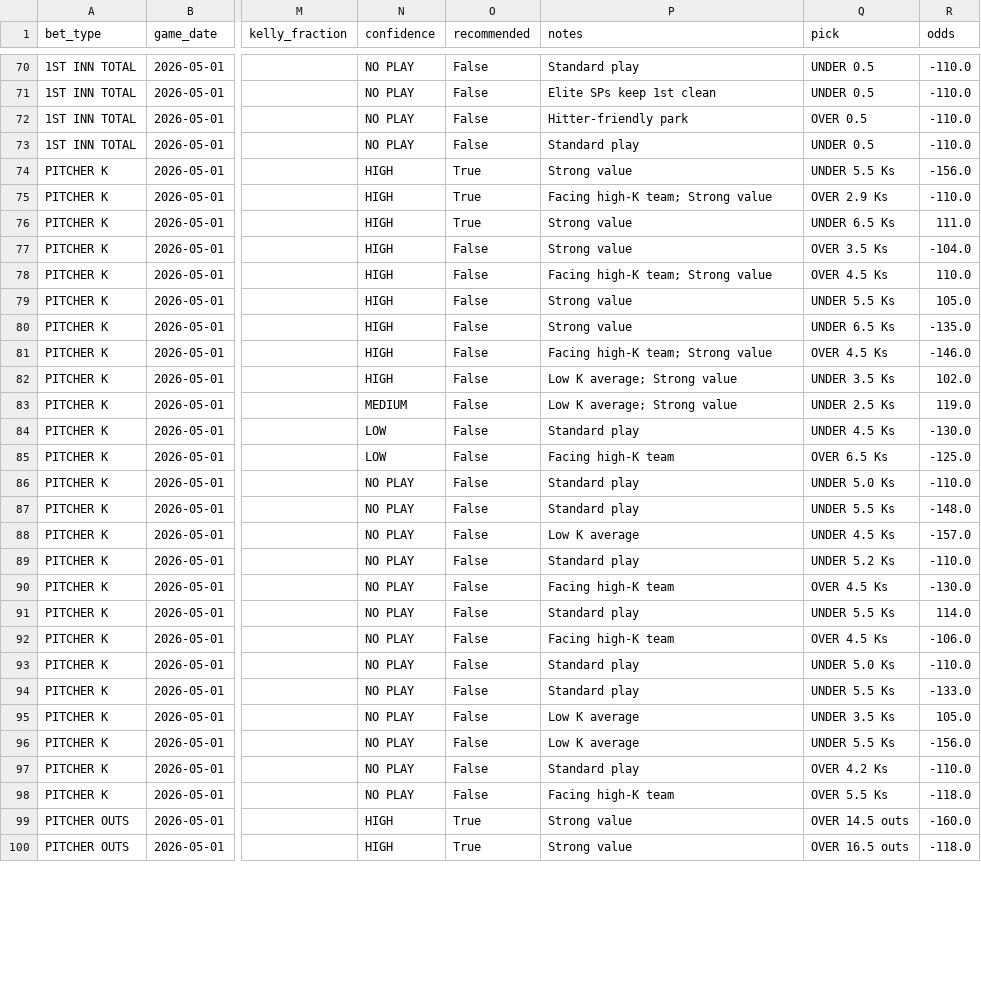
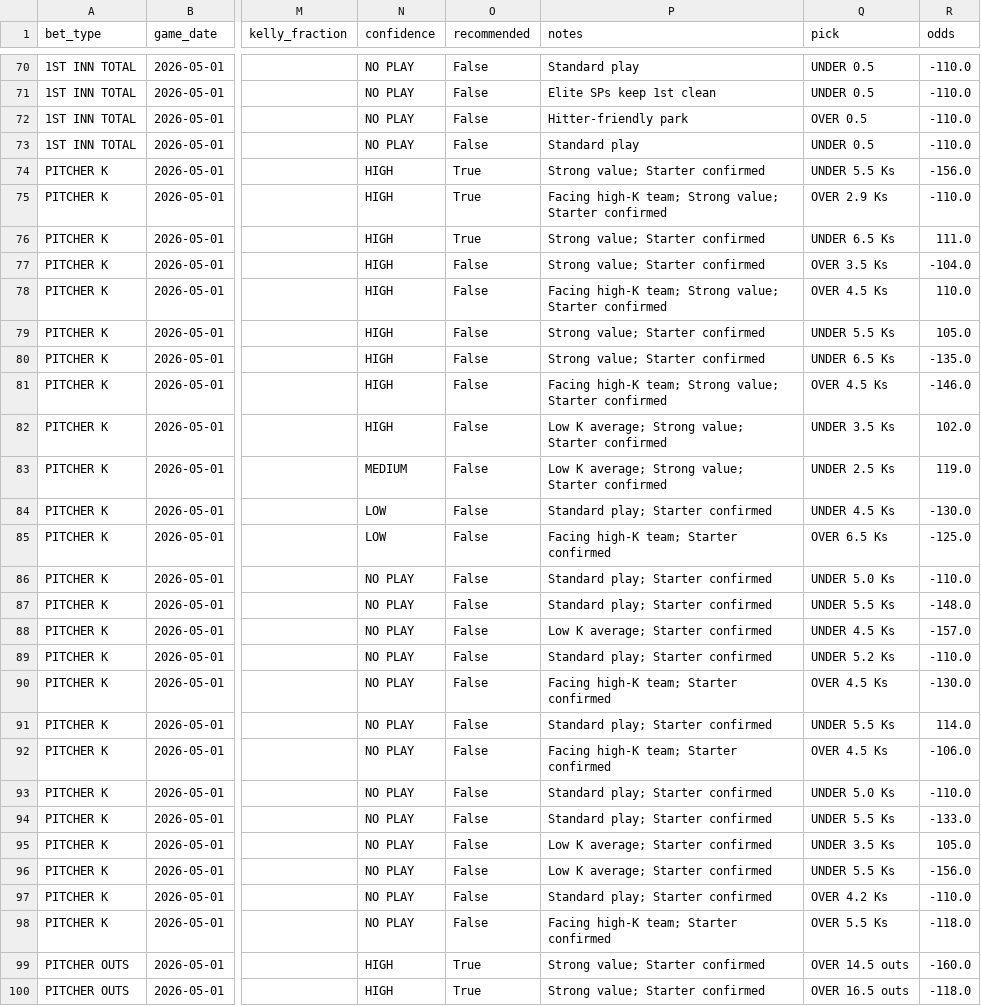
Before and after one commit to anirudhatalmale6-alt/mlb-underdog-predictor, a CSV file: data/output/picks_2026-05-01.csv, drawn as a sheet; only a part is shown, gaps mark what is left out; the diff covers the shown part only; the diff names each change by its address in the sheet, - before the commit and + after, or states it on an @@ line.

```diff
--- a/data/output/picks_2026-05-01.csv
+++ b/data/output/picks_2026-05-01.csv
-P74 (notes): Strong value
+P74 (notes): Strong value; Starter confirmed
-P75 (notes): Facing high-K team; Strong value
+P75 (notes): Facing high-K team; Strong value; Starter confirmed
-P76:P77 (notes): Strong value
+P76:P77 (notes): Strong value; Starter confirmed
-P78 (notes): Facing high-K team; Strong value
+P78 (notes): Facing high-K team; Strong value; Starter confirmed
-P79:P80 (notes): Strong value
+P79:P80 (notes): Strong value; Starter confirmed
-P81 (notes): Facing high-K team; Strong value
+P81 (notes): Facing high-K team; Strong value; Starter confirmed
-P82:P83 (notes): Low K average; Strong value
+P82:P83 (notes): Low K average; Strong value; Starter confirmed
-P84 (notes): Standard play
+P84 (notes): Standard play; Starter confirmed
-P85 (notes): Facing high-K team
+P85 (notes): Facing high-K team; Starter confirmed
-P86:P87 (notes): Standard play
+P86:P87 (notes): Standard play; Starter confirmed
-P88 (notes): Low K average
+P88 (notes): Low K average; Starter confirmed
-P89 (notes): Standard play
+P89 (notes): Standard play; Starter confirmed
-P90 (notes): Facing high-K team
+P90 (notes): Facing high-K team; Starter confirmed
-P91 (notes): Standard play
+P91 (notes): Standard play; Starter confirmed
-P92 (notes): Facing high-K team
+P92 (notes): Facing high-K team; Starter confirmed
-P93:P94 (notes): Standard play
+P93:P94 (notes): Standard play; Starter confirmed
-P95:P96 (notes): Low K average
+P95:P96 (notes): Low K average; Starter confirmed
-P97 (notes): Standard play
+P97 (notes): Standard play; Starter confirmed
-P98 (notes): Facing high-K team
+P98 (notes): Facing high-K team; Starter confirmed
-P99:P100 (notes): Strong value
+P99:P100 (notes): Strong value; Starter confirmed
```
Also changed, not shown: 41 edited cells elsewhere in this file, 2 other files.
